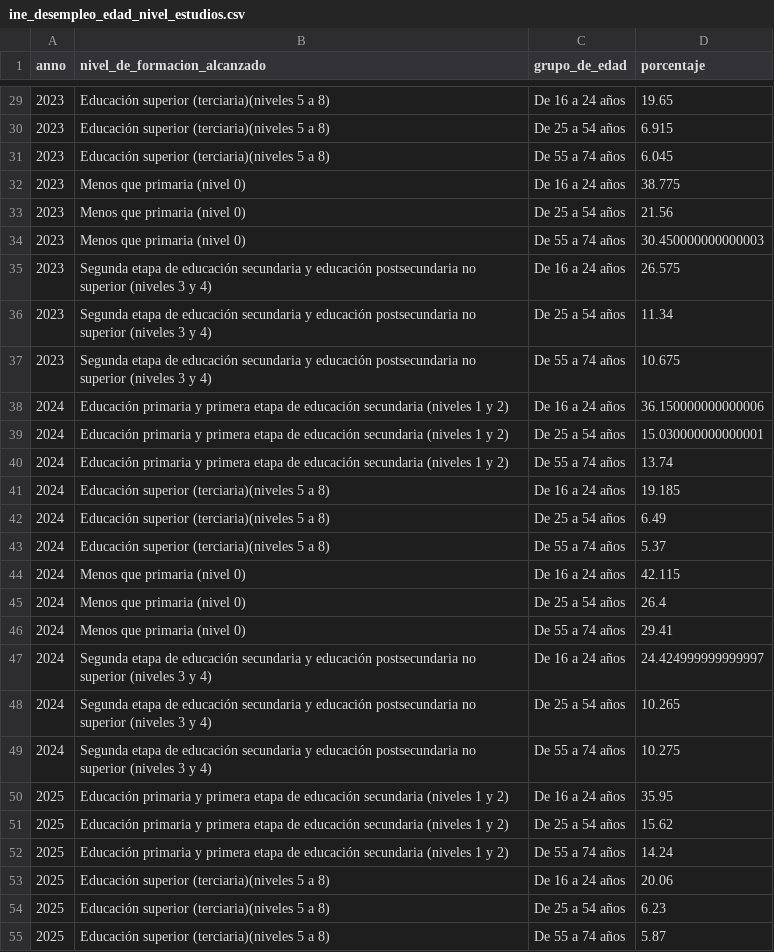
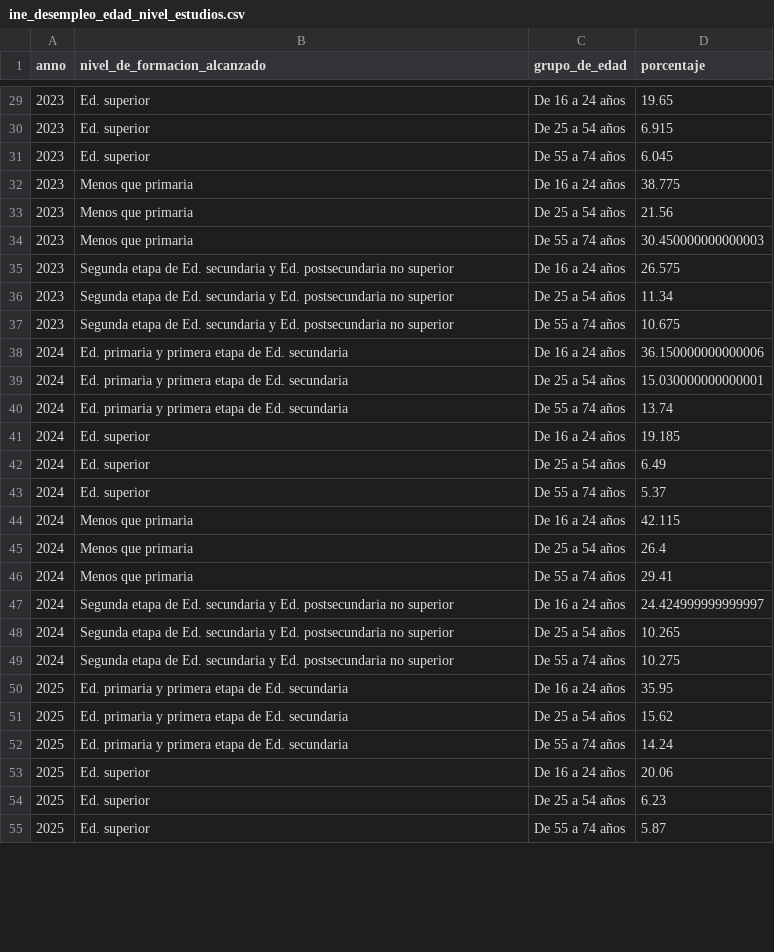
Before and after one commit to rheradio/curso_verano_analisis_datos, a CSV file: datos/ine_desempleo_edad_nivel_estudios.csv, drawn as a sheet; only a part is shown, gaps mark what is left out; the diff covers the shown part only.

```diff
--- a/datos/ine_desempleo_edad_nivel_estudios.csv
+++ b/datos/ine_desempleo_edad_nivel_estudios.csv
@@ -29,27 +29,27 @@ anno,nivel_de_formacion_alcanzado,grupo_de_edad,porcentaje
-2023,Educación superior (terciaria)(niveles 5 a 8),De 16 a 24 años,19.65
-2023,Educación superior (terciaria)(niveles 5 a 8),De 25 a 54 años,6.915
-2023,Educación superior (terciaria)(niveles 5 a 8),De 55 a 74 años,6.045
-2023,Menos que primaria (nivel 0),De 16 a 24 años,38.775
-2023,Menos que primaria (nivel 0),De 25 a 54 años,21.56
-2023,Menos que primaria (nivel 0),De 55 a 74 años,30.450000000000003
-2023,Segunda etapa de educación secundaria y educación postsecundaria no superior (niveles 3 y 4),De 16 a 24 años,26.575
-2023,Segunda etapa de educación secundaria y educación postsecundaria no superior (niveles 3 y 4),De 25 a 54 años,11.34
-2023,Segunda etapa de educación secundaria y educación postsecundaria no superior (niveles 3 y 4),De 55 a 74 años,10.675
-2024,Educación primaria y primera etapa de educación secundaria  (niveles 1 y 2),De 16 a 24 años,36.150000000000006
-2024,Educación primaria y primera etapa de educación secundaria  (niveles 1 y 2),De 25 a 54 años,15.030000000000001
-2024,Educación primaria y primera etapa de educación secundaria  (niveles 1 y 2),De 55 a 74 años,13.74
-2024,Educación superior (terciaria)(niveles 5 a 8),De 16 a 24 años,19.185
-2024,Educación superior (terciaria)(niveles 5 a 8),De 25 a 54 años,6.49
-2024,Educación superior (terciaria)(niveles 5 a 8),De 55 a 74 años,5.37
-2024,Menos que primaria (nivel 0),De 16 a 24 años,42.115
-2024,Menos que primaria (nivel 0),De 25 a 54 años,26.4
-2024,Menos que primaria (nivel 0),De 55 a 74 años,29.41
-2024,Segunda etapa de educación secundaria y educación postsecundaria no superior (niveles 3 y 4),De 16 a 24 años,24.424999999999997
-2024,Segunda etapa de educación secundaria y educación postsecundaria no superior (niveles 3 y 4),De 25 a 54 años,10.265
-2024,Segunda etapa de educación secundaria y educación postsecundaria no superior (niveles 3 y 4),De 55 a 74 años,10.275
-2025,Educación primaria y primera etapa de educación secundaria  (niveles 1 y 2),De 16 a 24 años,35.95
-2025,Educación primaria y primera etapa de educación secundaria  (niveles 1 y 2),De 25 a 54 años,15.62
-2025,Educación primaria y primera etapa de educación secundaria  (niveles 1 y 2),De 55 a 74 años,14.24
-2025,Educación superior (terciaria)(niveles 5 a 8),De 16 a 24 años,20.06
-2025,Educación superior (terciaria)(niveles 5 a 8),De 25 a 54 años,6.23
-2025,Educación superior (terciaria)(niveles 5 a 8),De 55 a 74 años,5.87
+2023,Ed. superior,De 16 a 24 años,19.65
+2023,Ed. superior,De 25 a 54 años,6.915
+2023,Ed. superior,De 55 a 74 años,6.045
+2023,Menos que primaria,De 16 a 24 años,38.775
+2023,Menos que primaria,De 25 a 54 años,21.56
+2023,Menos que primaria,De 55 a 74 años,30.450000000000003
+2023,Segunda etapa de Ed. secundaria y Ed. postsecundaria no superior,De 16 a 24 años,26.575
+2023,Segunda etapa de Ed. secundaria y Ed. postsecundaria no superior,De 25 a 54 años,11.34
+2023,Segunda etapa de Ed. secundaria y Ed. postsecundaria no superior,De 55 a 74 años,10.675
+2024,Ed. primaria y primera etapa de Ed. secundaria,De 16 a 24 años,36.150000000000006
+2024,Ed. primaria y primera etapa de Ed. secundaria,De 25 a 54 años,15.030000000000001
+2024,Ed. primaria y primera etapa de Ed. secundaria,De 55 a 74 años,13.74
+2024,Ed. superior,De 16 a 24 años,19.185
+2024,Ed. superior,De 25 a 54 años,6.49
+2024,Ed. superior,De 55 a 74 años,5.37
+2024,Menos que primaria,De 16 a 24 años,42.115
+2024,Menos que primaria,De 25 a 54 años,26.4
+2024,Menos que primaria,De 55 a 74 años,29.41
+2024,Segunda etapa de Ed. secundaria y Ed. postsecundaria no superior,De 16 a 24 años,24.424999999999997
+2024,Segunda etapa de Ed. secundaria y Ed. postsecundaria no superior,De 25 a 54 años,10.265
+2024,Segunda etapa de Ed. secundaria y Ed. postsecundaria no superior,De 55 a 74 años,10.275
+2025,Ed. primaria y primera etapa de Ed. secundaria,De 16 a 24 años,35.95
+2025,Ed. primaria y primera etapa de Ed. secundaria,De 25 a 54 años,15.62
+2025,Ed. primaria y primera etapa de Ed. secundaria,De 55 a 74 años,14.24
+2025,Ed. superior,De 16 a 24 años,20.06
+2025,Ed. superior,De 25 a 54 años,6.23
+2025,Ed. superior,De 55 a 74 años,5.87
```
Also changed, not shown: 33 edited cells elsewhere in this file, 5 other files.
